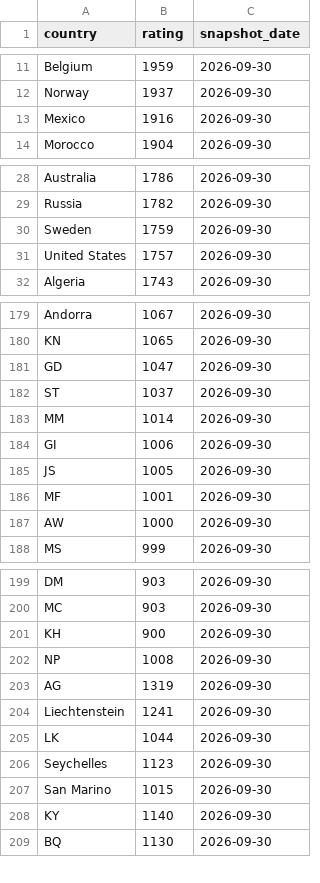
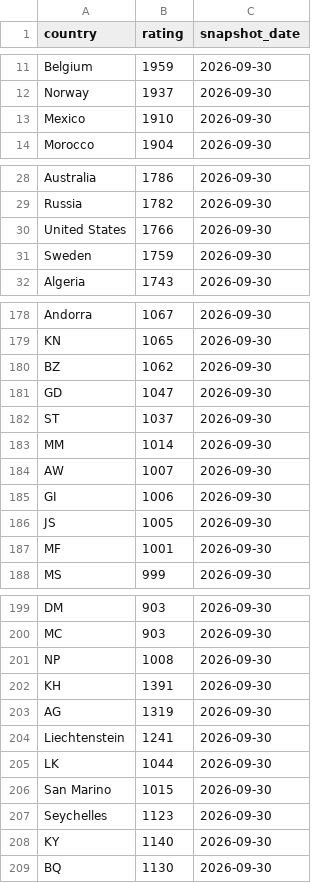
Before and after one commit to OfekDr1/FIFA-Analyst, a CSV file: scripts/elo_ratings.csv, drawn as a sheet; only a part is shown, gaps mark what is left out; the diff covers the shown part only.

```diff
--- a/scripts/elo_ratings.csv
+++ b/scripts/elo_ratings.csv
@@ -12,3 +12,3 @@ Belgium,1959,2026-09-30
 Norway,1937,2026-09-30
-Mexico,1916,2026-09-30
+Mexico,1910,2026-09-30
 Morocco,1904,2026-09-30
@@ -29,4 +29,4 @@ Australia,1786,2026-09-30
 Russia,1782,2026-09-30
+United States,1766,2026-09-30
 Sweden,1759,2026-09-30
-United States,1757,2026-09-30
 Algeria,1743,2026-09-30
@@ -180,2 +179,3 @@ Andorra,1067,2026-09-30
 KN,1065,2026-09-30
+BZ,1062,2026-09-30
 GD,1047,2026-09-30
@@ -183,2 +183,3 @@ ST,1037,2026-09-30
 MM,1014,2026-09-30
+AW,1007,2026-09-30
 GI,1006,2026-09-30
@@ -186,3 +187,2 @@ JS,1005,2026-09-30
 MF,1001,2026-09-30
-AW,1000,2026-09-30
 MS,999,2026-09-30
@@ -200,4 +200,4 @@ DM,903,2026-09-30
 MC,903,2026-09-30
-KH,900,2026-09-30
 NP,1008,2026-09-30
+KH,1391,2026-09-30
 AG,1319,2026-09-30
@@ -205,4 +205,4 @@ Liechtenstein,1241,2026-09-30
 LK,1044,2026-09-30
+San Marino,1015,2026-09-30
 Seychelles,1123,2026-09-30
-San Marino,1015,2026-09-30
 KY,1140,2026-09-30
```
Also changed, not shown: 5 added rows, 6 removed rows and 1 edited cell elsewhere in this file, 2 other files.
